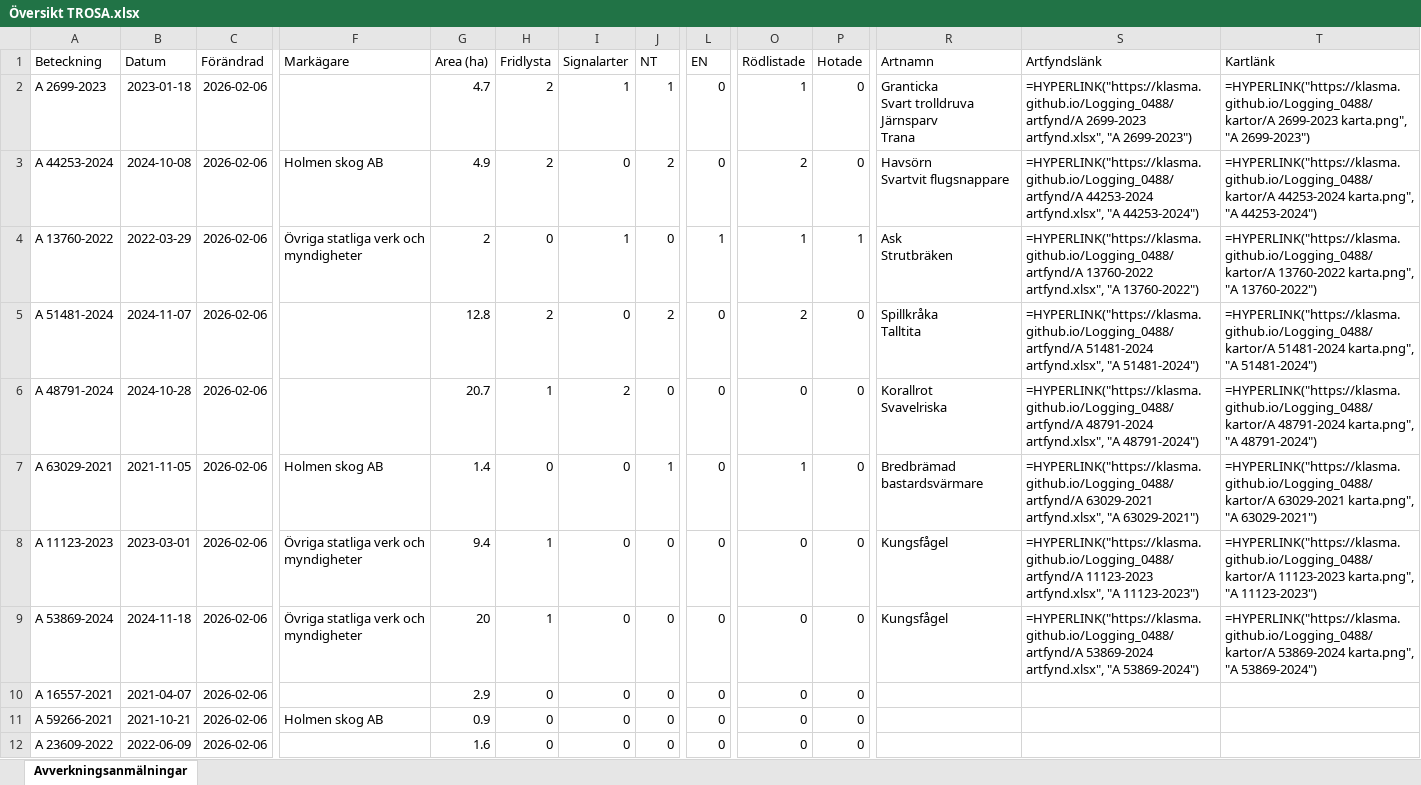
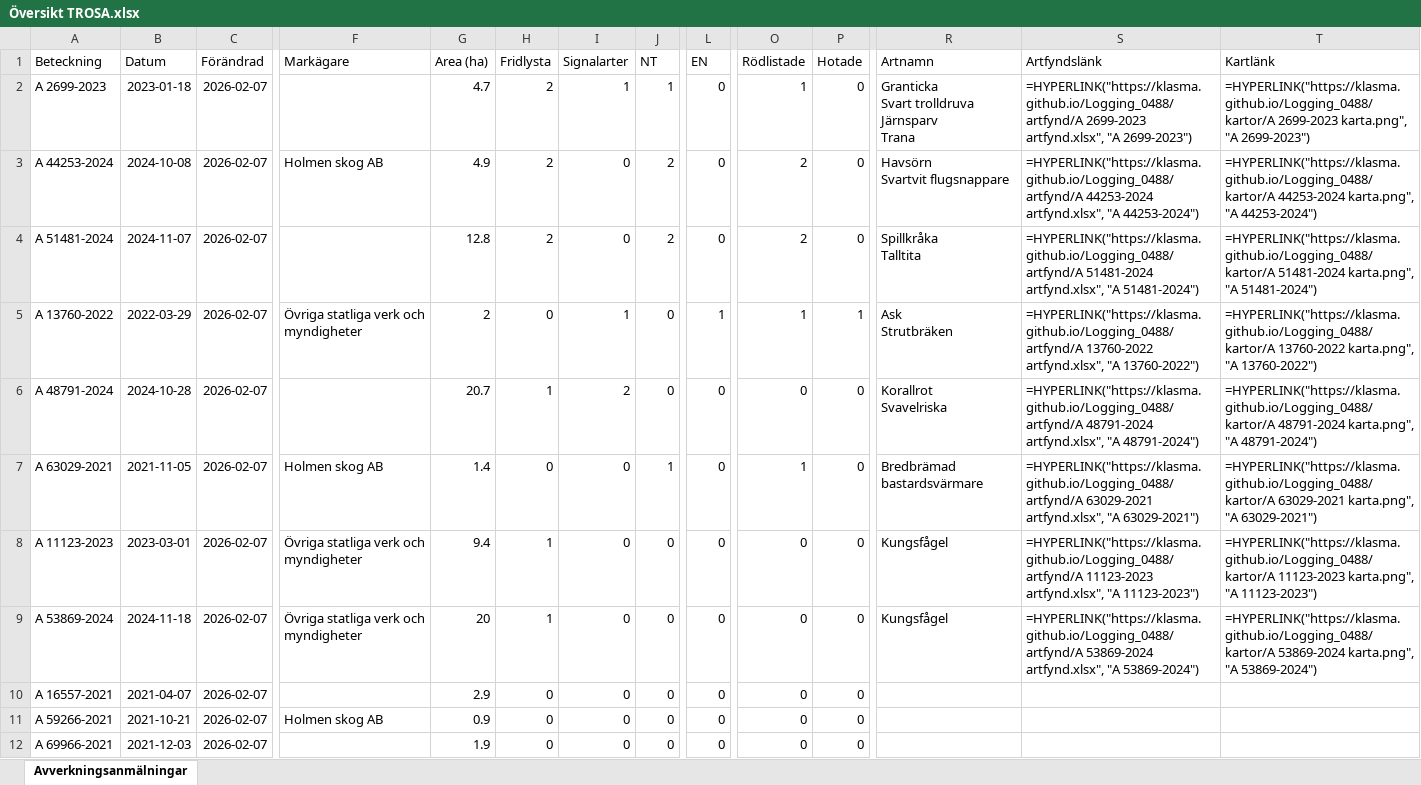
Before and after one commit to klasma/Logging_0488, an Excel workbook: Översikt TROSA.xlsx, sheet Avverkningsanmälningar, drawn as a sheet; only a part is shown, gaps mark what is left out; values as stored, in another font and other column widths than the file's, no borders; formulas without a stored value are shown as written; ↵ is a line break in a cell; the diff covers the shown part only; the diff names each change by its address in the sheet, - before the commit and + after, or states it on an @@ line.

```diff
--- a/Översikt TROSA.xlsx (sheet Avverkningsanmälningar)
+++ b/Översikt TROSA.xlsx (sheet Avverkningsanmälningar)
-C2:C12 (Förändrad): 2026-02-06
+C2:C12 (Förändrad): 2026-02-07
-A4 (Beteckning): A 13760-2022
+A4 (Beteckning): A 51481-2024
-B4 (Datum): 2022-03-29
+B4 (Datum): 2024-11-07
-F4 (Markägare): Övriga statliga verk och myndigheter
+F4 (Markägare): (empty)
-G4 (Area (ha)): 2
+G4 (Area (ha)): 12.8
-H4 (Fridlysta): 0
+H4 (Fridlysta): 2
-I4 (Signalarter): 1
+I4 (Signalarter): 0
-J4 (NT): 0
+J4 (NT): 2
-L4 (EN): 1
+L4 (EN): 0
-O4 (Rödlistade): 1
+O4 (Rödlistade): 2
-P4 (Hotade): 1
+P4 (Hotade): 0
-R4 (Artnamn): Ask ↵ Strutbräken
+R4 (Artnamn): Spillkråka ↵ Talltita
-S4 (Artfyndslänk): =HYPERLINK("https://klasma.github.io/Logging_0488/artfynd/A 13760-2022 artfynd.xlsx", "A 13760-2022")
+S4 (Artfyndslänk): =HYPERLINK("https://klasma.github.io/Logging_0488/artfynd/A 51481-2024 artfynd.xlsx", "A 51481-2024")
-T4 (Kartlänk): =HYPERLINK("https://klasma.github.io/Logging_0488/kartor/A 13760-2022 karta.png", "A 13760-2022")
+T4 (Kartlänk): =HYPERLINK("https://klasma.github.io/Logging_0488/kartor/A 51481-2024 karta.png", "A 51481-2024")
-A5 (Beteckning): A 51481-2024
+A5 (Beteckning): A 13760-2022
-B5 (Datum): 2024-11-07
+B5 (Datum): 2022-03-29
-F5 (Markägare): (empty)
+F5 (Markägare): Övriga statliga verk och myndigheter
-G5 (Area (ha)): 12.8
+G5 (Area (ha)): 2
-H5 (Fridlysta): 2
+H5 (Fridlysta): 0
-I5 (Signalarter): 0
+I5 (Signalarter): 1
-J5 (NT): 2
+J5 (NT): 0
-L5 (EN): 0
+L5 (EN): 1
-O5 (Rödlistade): 2
+O5 (Rödlistade): 1
-P5 (Hotade): 0
+P5 (Hotade): 1
-R5 (Artnamn): Spillkråka ↵ Talltita
+R5 (Artnamn): Ask ↵ Strutbräken
-S5 (Artfyndslänk): =HYPERLINK("https://klasma.github.io/Logging_0488/artfynd/A 51481-2024 artfynd.xlsx", "A 51481-2024")
+S5 (Artfyndslänk): =HYPERLINK("https://klasma.github.io/Logging_0488/artfynd/A 13760-2022 artfynd.xlsx", "A 13760-2022")
-T5 (Kartlänk): =HYPERLINK("https://klasma.github.io/Logging_0488/kartor/A 51481-2024 karta.png", "A 51481-2024")
+T5 (Kartlänk): =HYPERLINK("https://klasma.github.io/Logging_0488/kartor/A 13760-2022 karta.png", "A 13760-2022")
-A12 (Beteckning): A 23609-2022
+A12 (Beteckning): A 69966-2021
-B12 (Datum): 2022-06-09
+B12 (Datum): 2021-12-03
-G12 (Area (ha)): 1.6
+G12 (Area (ha)): 1.9
```
Also changed, not shown: 306 edited cells elsewhere in this sheet, artfynd/A 11123-2023 artfynd.xlsx, artfynd/A 13760-2022 artfynd.xlsx, 52 other files.
